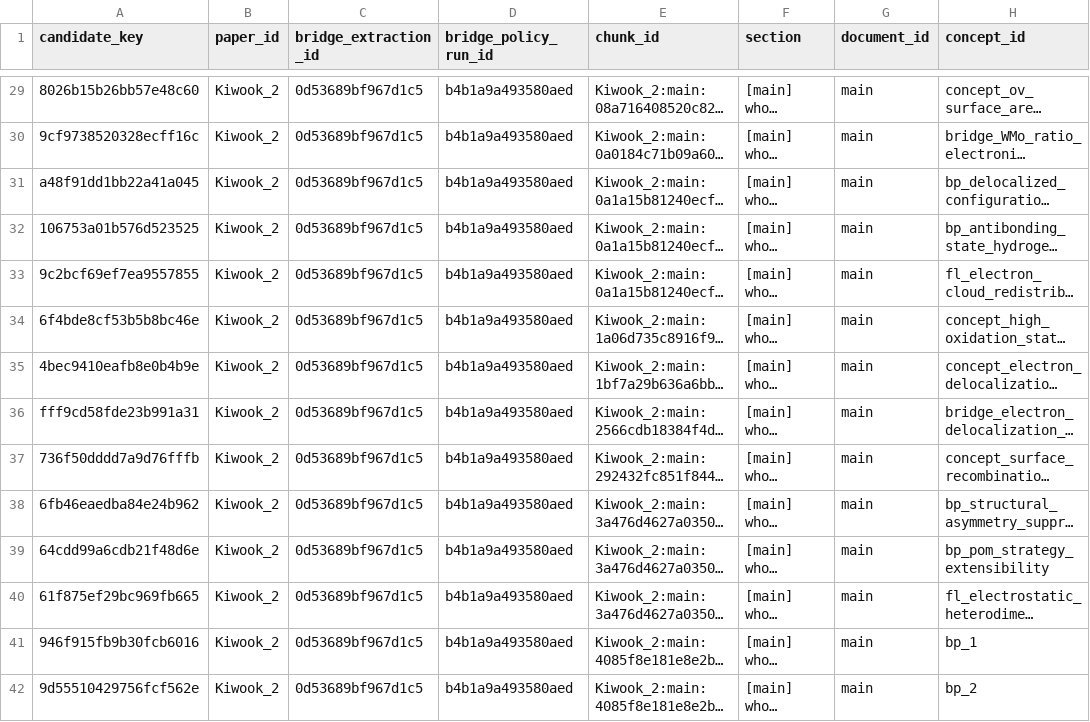
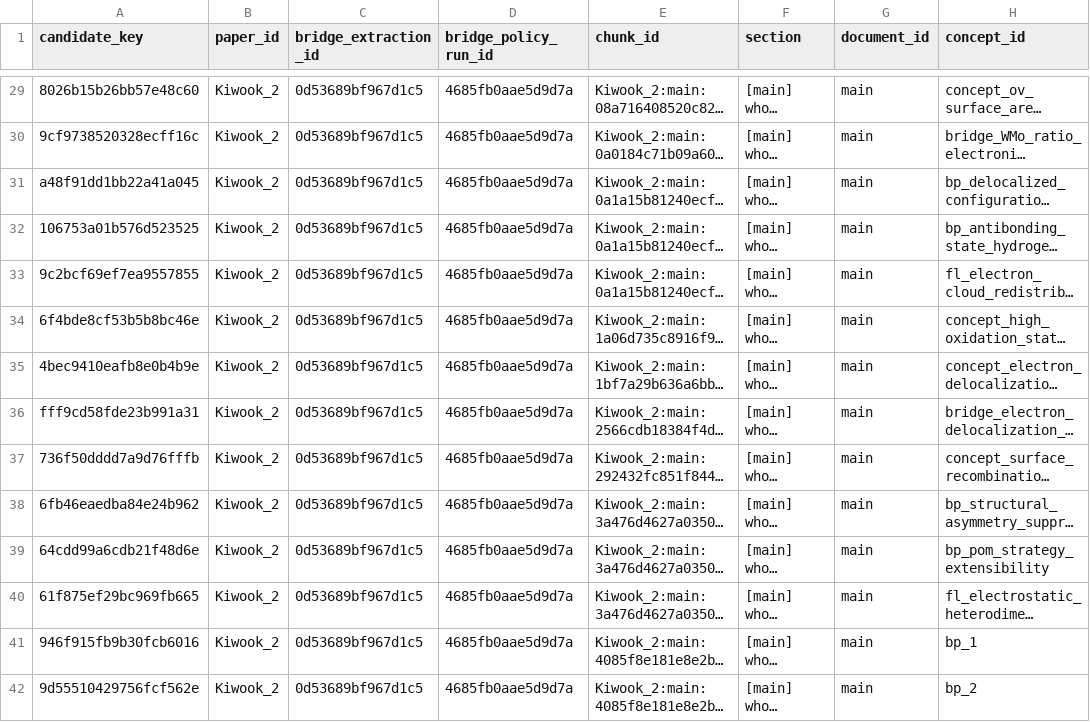
Before and after one commit to ssnon/ForAllKG, a CSV file: calibration/bridge_semantic/predictions.csv, drawn as a sheet; only a part is shown, gaps mark what is left out; long unchanged cells end in …; the diff covers the shown part only; the diff names each change by its address in the sheet, - before the commit and + after, or states it on an @@ line.

```diff
--- a/calibration/bridge_semantic/predictions.csv
+++ b/calibration/bridge_semantic/predictions.csv
-D29:D42 (bridge_policy_run_id): b4b1a9a493580aed
+D29:D42 (bridge_policy_run_id): 4685fb0aae5d9d7a
```
Also changed, not shown: 79 edited cells elsewhere in this file, calibration/bridge_semantic/gold.csv, 7 other files.
